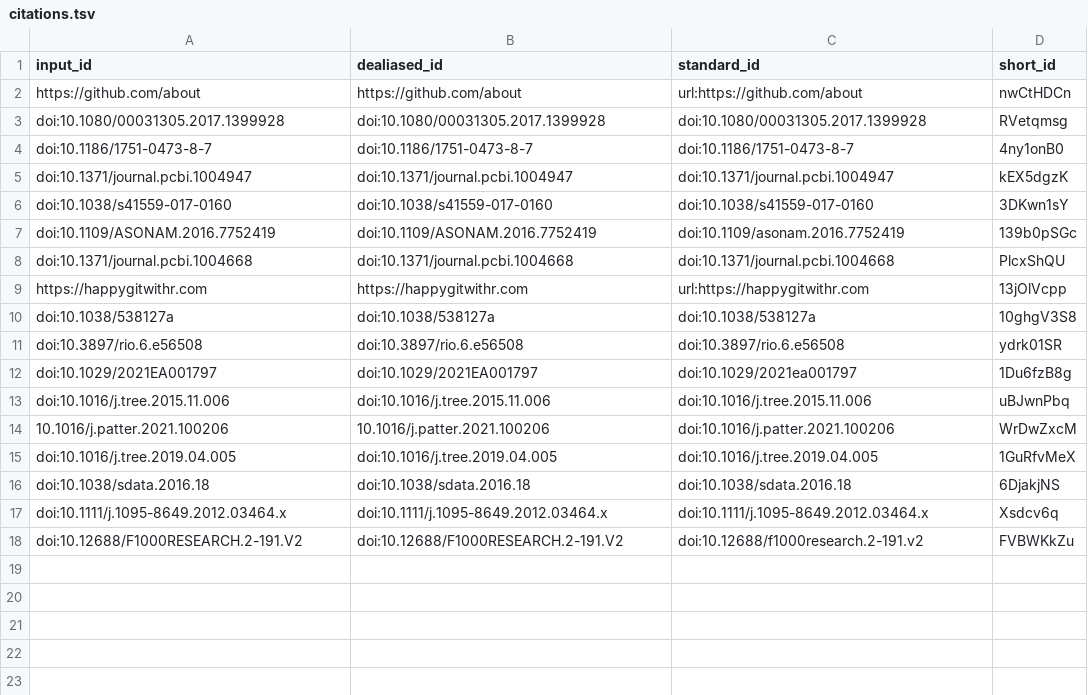
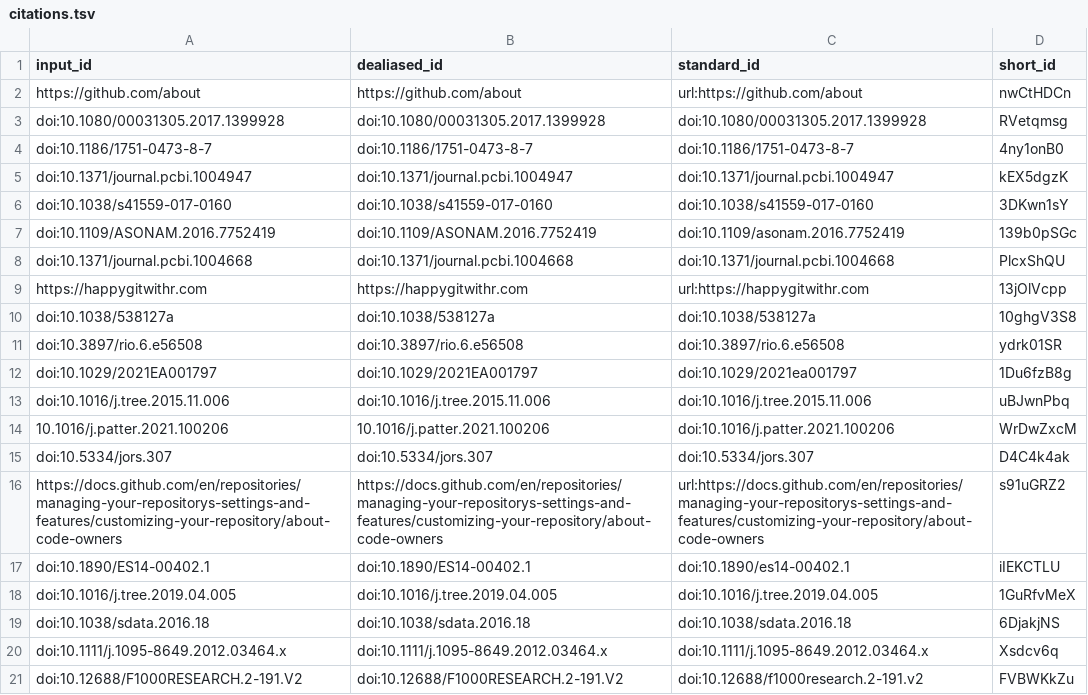
Before and after one commit to SORTEE-Github-Hackathon/manuscript, a TSV file: citations.tsv, drawn as a sheet; the diff names each change by its address in the sheet, - before the commit and + after, or states it on an @@ line.

Commit message:
Merge pull request #104 from BrandonEdwards/proj-cont [ci skip]
This build is based on
https://github.com/SORTEE-Github-Hackathon/manuscript/commit/9e001267a2e4bb304c73551f08800377017f3386.

This commit was created by the following CI build and job:
https://github.com/SORTEE-Github-Hackathon/manuscript/commit/9e001267a2e4bb304c73551f08800377017f3386/checks
https://github.com/SORTEE-Github-Hackathon/manuscript/actions/runs/1888873981

```diff
--- a/citations.tsv
+++ b/citations.tsv
+row 15: doi:10.5334/jors.307 | doi:10.5334/jors.307 | doi:10.5334/jors.307 | D4C4k4ak
+row 16: https://docs.github.com/en/repositories/managing-your-repositorys-settings-and-features/customizing-your-repository/about-code-owners | https://docs.github.com/en/repositories/managing-your-repositorys-settings-and-features/customizing-your-repository/about-code-owners | url:https://docs.github.com/en/repositories/managing-your-repositorys-settings-and-features/customizing-your-repository/about-code-owners | s91uGRZ2
+row 17: doi:10.1890/ES14-00402.1 | doi:10.1890/ES14-00402.1 | doi:10.1890/es14-00402.1 | iIEKCTLU
```
Also changed, not shown: 7 other files.
